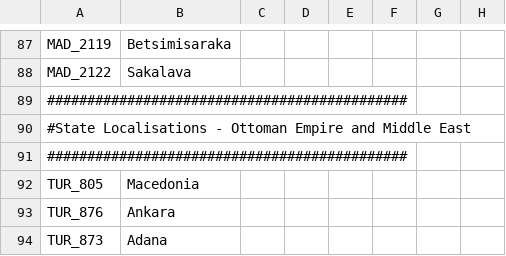
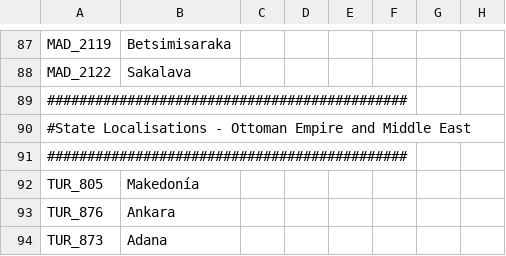
Before and after one commit to Proffan25/DoD-PRF, a CSV file: localisation/00_Regions.csv, drawn as a sheet; only a part is shown, gaps mark what is left out; the diff names each change by its address in the sheet, - before the commit and + after, or states it on an @@ line.

```diff
--- a/localisation/00_Regions.csv
+++ b/localisation/00_Regions.csv
-B92: Macedonia
+B92: Makedonía
```
Also changed, not shown: 7 other files.
